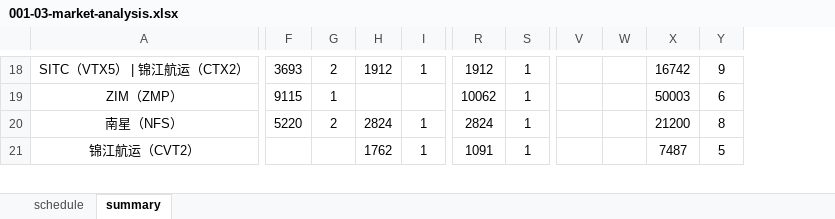
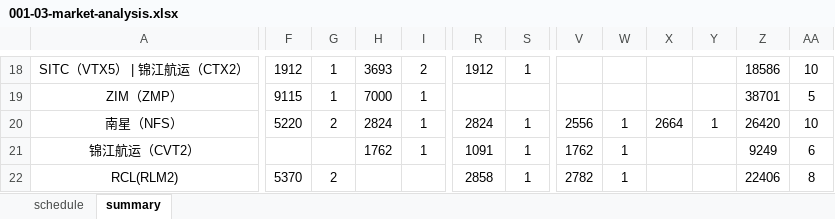
Before and after one commit to smartpu/Shipping-Schedule, an Excel workbook: Data/001-03-market-analysis.xlsx, sheet summary, drawn as a sheet; only a part is shown, gaps mark what is left out; values as stored, in another font and other column widths than the file's, no borders; removed rows and columns are numbered as before the commit, all else as after; rows hold the shown columns only; the diff covers the shown part only; the diff names each change by its address in the sheet, - before the commit and + after, or states it on an @@ line.

```diff
--- a/Data/001-03-market-analysis.xlsx (sheet summary)
+++ b/Data/001-03-market-analysis.xlsx (sheet summary)
-column X, rows 18-21: 16742 | 50003 | 21200 | 7487
+column X, row 20: 2664
+column Y, row 20: 1
+column Z, rows 18-21: 18586 | 38701 | 26420 | 9249
-F18: 3693
+F18: 1912
-G18: 2
+G18: 1
-H18: 1912
+H18: 3693
-I18: 1
+I18: 2
-AA18: 9
+AA18: 10
-H19: (empty)
+H19: 7000
-I19: (empty)
+I19: 1
-R19: 10062
+R19: (empty)
-S19: 1
+S19: (empty)
-AA19: 6
+AA19: 5
-V20: (empty)
+V20: 2556
-W20:W21: (empty)
+W20:W21: 1
-AA20: 8
+AA20: 10
-V21: (empty)
+V21: 1762
-AA21: 5
+AA21: 6
+row 22: RCL(RLM2) | 5370 | 2 |  |  | 2858 | 1 | 2782 | 1 |  |  | 22406 | 8
```
Also changed, not shown: 53 edited cells elsewhere in this sheet, sheet schedule, 17 other files.
